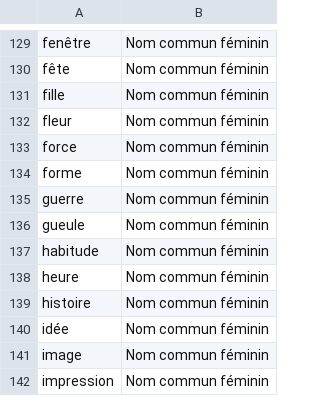
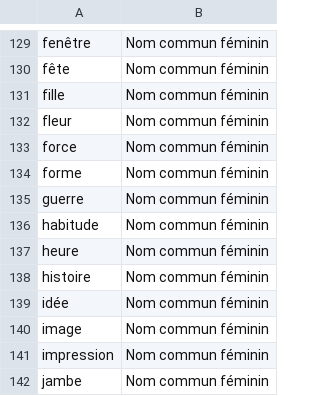
Before and after one commit to UnalKulekci/ProjetV1, a CSV file: FastAndPrecise/data/french_common.csv, drawn as a sheet; only a part is shown, gaps mark what is left out; the shorter side is filled out with more unchanged rows.

Commit message:
[UPDATED] deletes some bad words

```diff
--- a/FastAndPrecise/data/french_common.csv
+++ b/FastAndPrecise/data/french_common.csv
@@ -135,3 +135,2 @@ forme;Nom commun féminin
 guerre;Nom commun féminin
-gueule;Nom commun féminin
 habitude;Nom commun féminin
```
